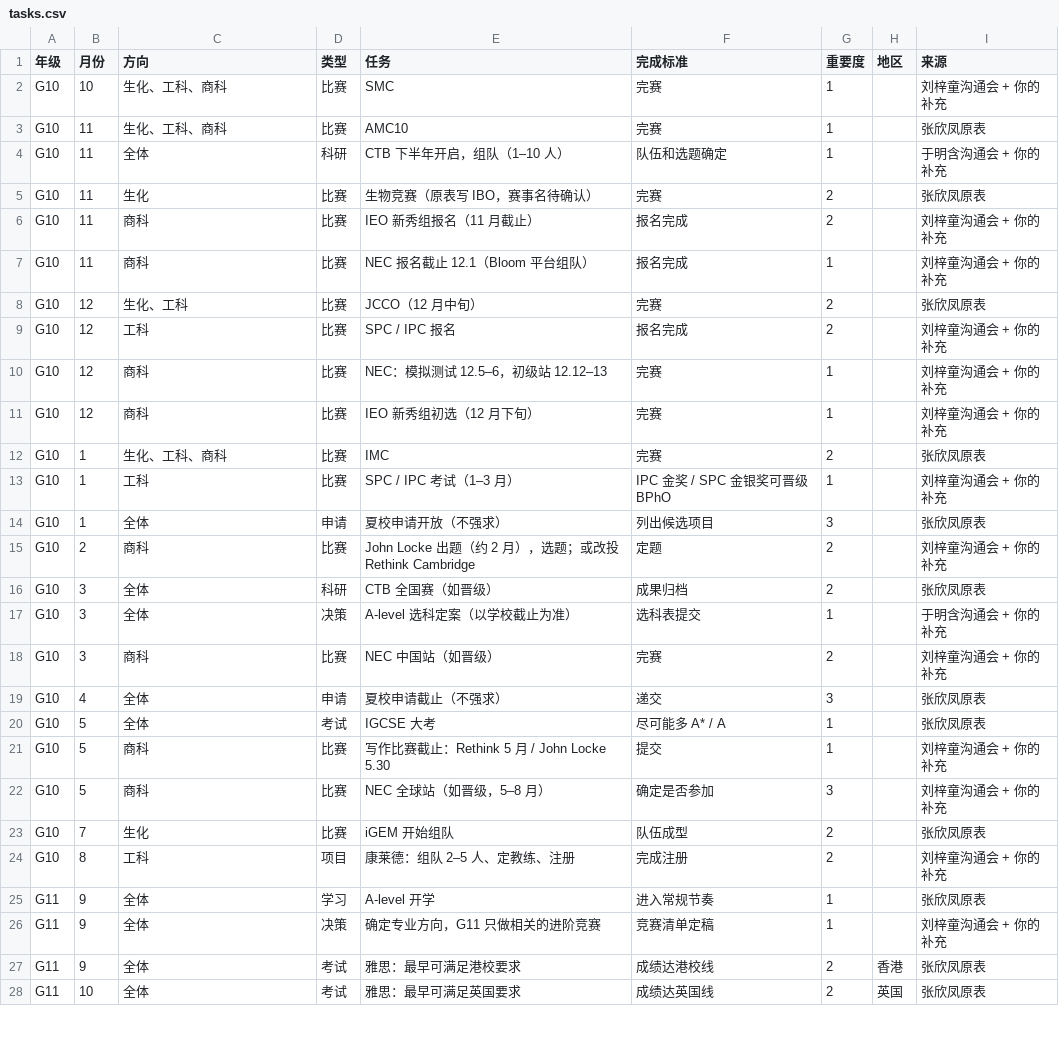
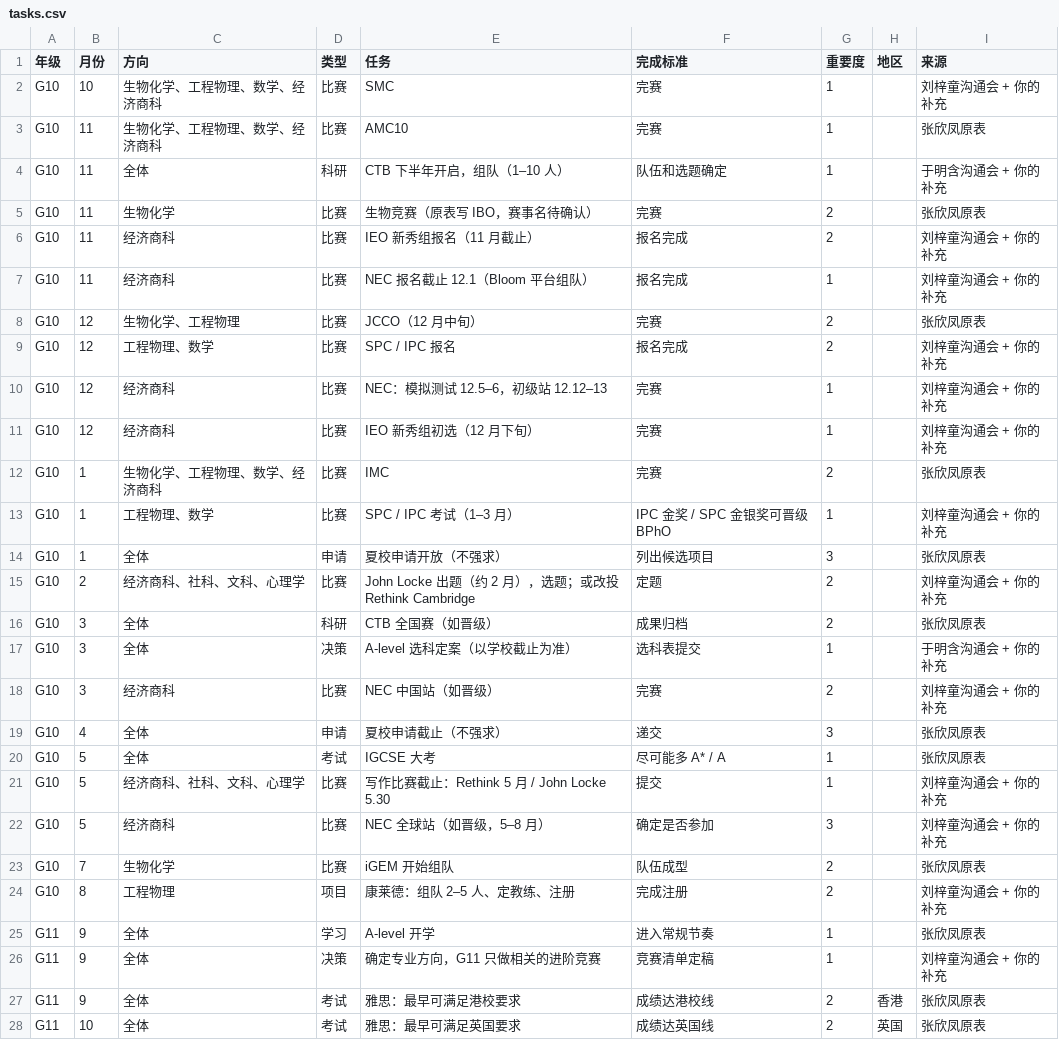
Before and after one commit to Nicolegogogo/Planning, a CSV file: tasks.csv, drawn as a sheet; only a part is shown; the diff covers the shown part only.

```diff
--- a/tasks.csv
+++ b/tasks.csv
@@ -1,25 +1,25 @@
 年级,月份,方向,类型,任务,完成标准,重要度,地区,来源
-G10,10,生化、工科、商科,比赛,SMC,完赛,1,,刘梓童沟通会 + 你的补充
-G10,11,生化、工科、商科,比赛,AMC10,完赛,1,,张欣凤原表
+G10,10,生物化学、工程物理、数学、经济商科,比赛,SMC,完赛,1,,刘梓童沟通会 + 你的补充
+G10,11,生物化学、工程物理、数学、经济商科,比赛,AMC10,完赛,1,,张欣凤原表
 G10,11,全体,科研,CTB 下半年开启，组队（1–10 人）,队伍和选题确定,1,,于明含沟通会 + 你的补充
-G10,11,生化,比赛,生物竞赛（原表写 IBO，赛事名待确认）,完赛,2,,张欣凤原表
-G10,11,商科,比赛,IEO 新秀组报名（11 月截止）,报名完成,2,,刘梓童沟通会 + 你的补充
-G10,11,商科,比赛,NEC 报名截止 12.1（Bloom 平台组队）,报名完成,1,,刘梓童沟通会 + 你的补充
-G10,12,生化、工科,比赛,JCCO（12 月中旬）,完赛,2,,张欣凤原表
-G10,12,工科,比赛,SPC / IPC 报名,报名完成,2,,刘梓童沟通会 + 你的补充
-G10,12,商科,比赛,NEC：模拟测试 12.5–6，初级站 12.12–13,完赛,1,,刘梓童沟通会 + 你的补充
-G10,12,商科,比赛,IEO 新秀组初选（12 月下旬）,完赛,1,,刘梓童沟通会 + 你的补充
-G10,1,生化、工科、商科,比赛,IMC,完赛,2,,张欣凤原表
-G10,1,工科,比赛,SPC / IPC 考试（1–3 月）,IPC 金奖 / SPC 金银奖可晋级 BPhO,1,,刘梓童沟通会 + 你的补充
+G10,11,生物化学,比赛,生物竞赛（原表写 IBO，赛事名待确认）,完赛,2,,张欣凤原表
+G10,11,经济商科,比赛,IEO 新秀组报名（11 月截止）,报名完成,2,,刘梓童沟通会 + 你的补充
+G10,11,经济商科,比赛,NEC 报名截止 12.1（Bloom 平台组队）,报名完成,1,,刘梓童沟通会 + 你的补充
+G10,12,生物化学、工程物理,比赛,JCCO（12 月中旬）,完赛,2,,张欣凤原表
+G10,12,工程物理、数学,比赛,SPC / IPC 报名,报名完成,2,,刘梓童沟通会 + 你的补充
+G10,12,经济商科,比赛,NEC：模拟测试 12.5–6，初级站 12.12–13,完赛,1,,刘梓童沟通会 + 你的补充
+G10,12,经济商科,比赛,IEO 新秀组初选（12 月下旬）,完赛,1,,刘梓童沟通会 + 你的补充
+G10,1,生物化学、工程物理、数学、经济商科,比赛,IMC,完赛,2,,张欣凤原表
+G10,1,工程物理、数学,比赛,SPC / IPC 考试（1–3 月）,IPC 金奖 / SPC 金银奖可晋级 BPhO,1,,刘梓童沟通会 + 你的补充
 G10,1,全体,申请,夏校申请开放（不强求）,列出候选项目,3,,张欣凤原表
-G10,2,商科,比赛,John Locke 出题（约 2 月），选题；或改投 Rethink Cambridge,定题,2,,刘梓童沟通会 + 你的补充
+G10,2,经济商科、社科、文科、心理学,比赛,John Locke 出题（约 2 月），选题；或改投 Rethink Cambridge,定题,2,,刘梓童沟通会 + 你的补充
 G10,3,全体,科研,CTB 全国赛（如晋级）,成果归档,2,,张欣凤原表
 G10,3,全体,决策,A-level 选科定案（以学校截止为准）,选科表提交,1,,于明含沟通会 + 你的补充
-G10,3,商科,比赛,NEC 中国站（如晋级）,完赛,2,,刘梓童沟通会 + 你的补充
+G10,3,经济商科,比赛,NEC 中国站（如晋级）,完赛,2,,刘梓童沟通会 + 你的补充
 G10,4,全体,申请,夏校申请截止（不强求）,递交,3,,张欣凤原表
 G10,5,全体,考试,IGCSE 大考,尽可能多 A* / A,1,,张欣凤原表
-G10,5,商科,比赛,写作比赛截止：Rethink 5 月 / John Locke 5.30,提交,1,,刘梓童沟通会 + 你的补充
-G10,5,商科,比赛,NEC 全球站（如晋级，5–8 月）,确定是否参加,3,,刘梓童沟通会 + 你的补充
-G10,7,生化,比赛,iGEM 开始组队,队伍成型,2,,张欣凤原表
-G10,8,工科,项目,康莱德：组队 2–5 人、定教练、注册,完成注册,2,,刘梓童沟通会 + 你的补充
+G10,5,经济商科、社科、文科、心理学,比赛,写作比赛截止：Rethink 5 月 / John Locke 5.30,提交,1,,刘梓童沟通会 + 你的补充
+G10,5,经济商科,比赛,NEC 全球站（如晋级，5–8 月）,确定是否参加,3,,刘梓童沟通会 + 你的补充
+G10,7,生物化学,比赛,iGEM 开始组队,队伍成型,2,,张欣凤原表
+G10,8,工程物理,项目,康莱德：组队 2–5 人、定教练、注册,完成注册,2,,刘梓童沟通会 + 你的补充
 G11,9,全体,学习,A-level 开学,进入常规节奏,1,,张欣凤原表
```
Also changed, not shown: 26 edited cells elsewhere in this file, 4 other files.
